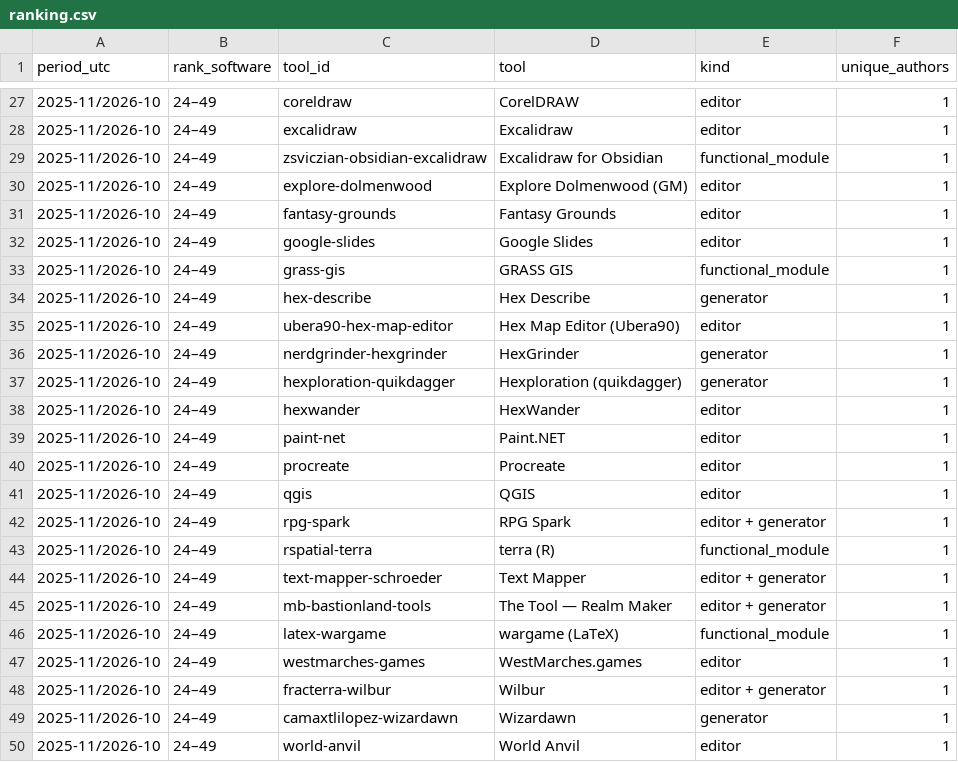
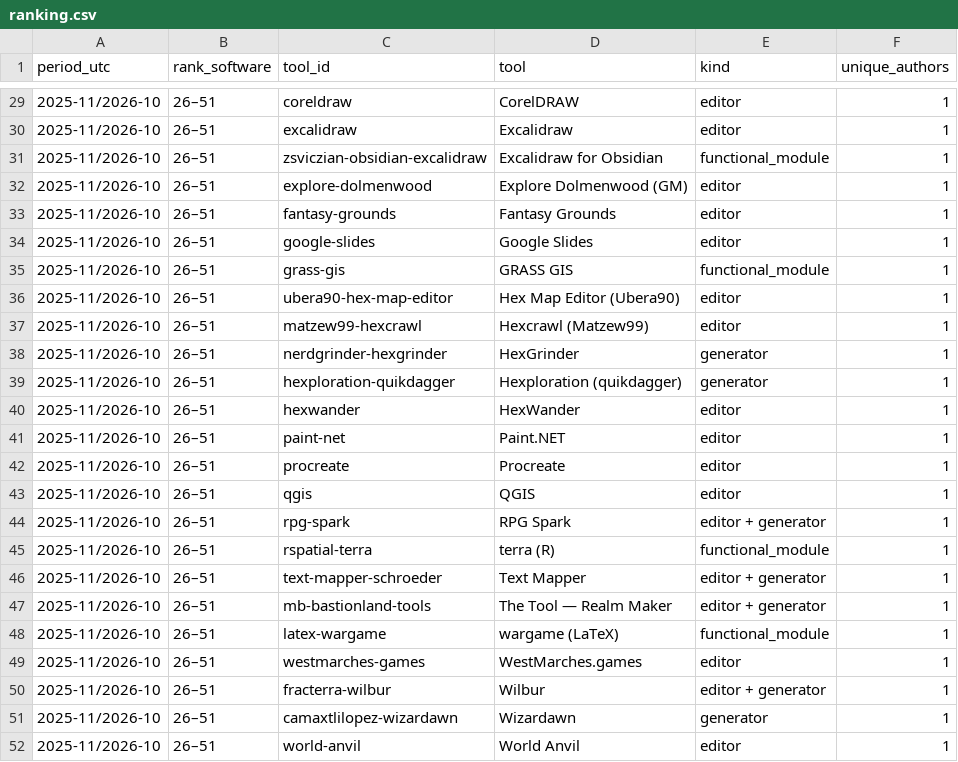
Before and after one commit to YuriyEmelyanov/Hexcrawl, a CSV file: agent-work/research/reddit-map-tools/hex-only/ranking.csv, drawn as a sheet; only a part is shown, gaps mark what is left out; the diff covers the shown part only.

```diff
--- a/agent-work/research/reddit-map-tools/hex-only/ranking.csv
+++ b/agent-work/research/reddit-map-tools/hex-only/ranking.csv
@@ -27,24 +29,24 @@ period_utc,rank_software,tool_id,tool,kind,unique_authors
-2025-11/2026-10,24–49,coreldraw,CorelDRAW,editor,1
-2025-11/2026-10,24–49,excalidraw,Excalidraw,editor,1
-2025-11/2026-10,24–49,zsviczian-obsidian-excalidraw,Excalidraw for Obsidian,functional_module,1
-2025-11/2026-10,24–49,explore-dolmenwood,Explore Dolmenwood (GM),editor,1
-2025-11/2026-10,24–49,fantasy-grounds,Fantasy Grounds,editor,1
-2025-11/2026-10,24–49,google-slides,Google Slides,editor,1
-2025-11/2026-10,24–49,grass-gis,GRASS GIS,functional_module,1
-2025-11/2026-10,24–49,hex-describe,Hex Describe,generator,1
-2025-11/2026-10,24–49,ubera90-hex-map-editor,Hex Map Editor (Ubera90),editor,1
-2025-11/2026-10,24–49,nerdgrinder-hexgrinder,HexGrinder,generator,1
-2025-11/2026-10,24–49,hexploration-quikdagger,Hexploration (quikdagger),generator,1
-2025-11/2026-10,24–49,hexwander,HexWander,editor,1
-2025-11/2026-10,24–49,paint-net,Paint.NET,editor,1
-2025-11/2026-10,24–49,procreate,Procreate,editor,1
-2025-11/2026-10,24–49,qgis,QGIS,editor,1
-2025-11/2026-10,24–49,rpg-spark,RPG Spark,editor + generator,1
-2025-11/2026-10,24–49,rspatial-terra,terra (R),functional_module,1
-2025-11/2026-10,24–49,text-mapper-schroeder,Text Mapper,editor + generator,1
-2025-11/2026-10,24–49,mb-bastionland-tools,The Tool — Realm Maker,editor + generator,1
-2025-11/2026-10,24–49,latex-wargame,wargame (LaTeX),functional_module,1
-2025-11/2026-10,24–49,westmarches-games,WestMarches.games,editor,1
-2025-11/2026-10,24–49,fracterra-wilbur,Wilbur,editor + generator,1
-2025-11/2026-10,24–49,camaxtlilopez-wizardawn,Wizardawn,generator,1
-2025-11/2026-10,24–49,world-anvil,World Anvil,editor,1
+2025-11/2026-10,26–51,coreldraw,CorelDRAW,editor,1
+2025-11/2026-10,26–51,excalidraw,Excalidraw,editor,1
+2025-11/2026-10,26–51,zsviczian-obsidian-excalidraw,Excalidraw for Obsidian,functional_module,1
+2025-11/2026-10,26–51,explore-dolmenwood,Explore Dolmenwood (GM),editor,1
+2025-11/2026-10,26–51,fantasy-grounds,Fantasy Grounds,editor,1
+2025-11/2026-10,26–51,google-slides,Google Slides,editor,1
+2025-11/2026-10,26–51,grass-gis,GRASS GIS,functional_module,1
+2025-11/2026-10,26–51,ubera90-hex-map-editor,Hex Map Editor (Ubera90),editor,1
+2025-11/2026-10,26–51,matzew99-hexcrawl,Hexcrawl (Matzew99),editor,1
+2025-11/2026-10,26–51,nerdgrinder-hexgrinder,HexGrinder,generator,1
+2025-11/2026-10,26–51,hexploration-quikdagger,Hexploration (quikdagger),generator,1
+2025-11/2026-10,26–51,hexwander,HexWander,editor,1
+2025-11/2026-10,26–51,paint-net,Paint.NET,editor,1
+2025-11/2026-10,26–51,procreate,Procreate,editor,1
+2025-11/2026-10,26–51,qgis,QGIS,editor,1
+2025-11/2026-10,26–51,rpg-spark,RPG Spark,editor + generator,1
+2025-11/2026-10,26–51,rspatial-terra,terra (R),functional_module,1
+2025-11/2026-10,26–51,text-mapper-schroeder,Text Mapper,editor + generator,1
+2025-11/2026-10,26–51,mb-bastionland-tools,The Tool — Realm Maker,editor + generator,1
+2025-11/2026-10,26–51,latex-wargame,wargame (LaTeX),functional_module,1
+2025-11/2026-10,26–51,westmarches-games,WestMarches.games,editor,1
+2025-11/2026-10,26–51,fracterra-wilbur,Wilbur,editor + generator,1
+2025-11/2026-10,26–51,camaxtlilopez-wizardawn,Wizardawn,generator,1
+2025-11/2026-10,26–51,world-anvil,World Anvil,editor,1
```
Also changed, not shown: 4 added rows, 2 removed rows and 27 edited cells elsewhere in this file, agent-work/research/reddit-map-tools/hex-only/monthly.csv, agent-work/research/reddit-map-tools/monthly.csv, 16 other files.
